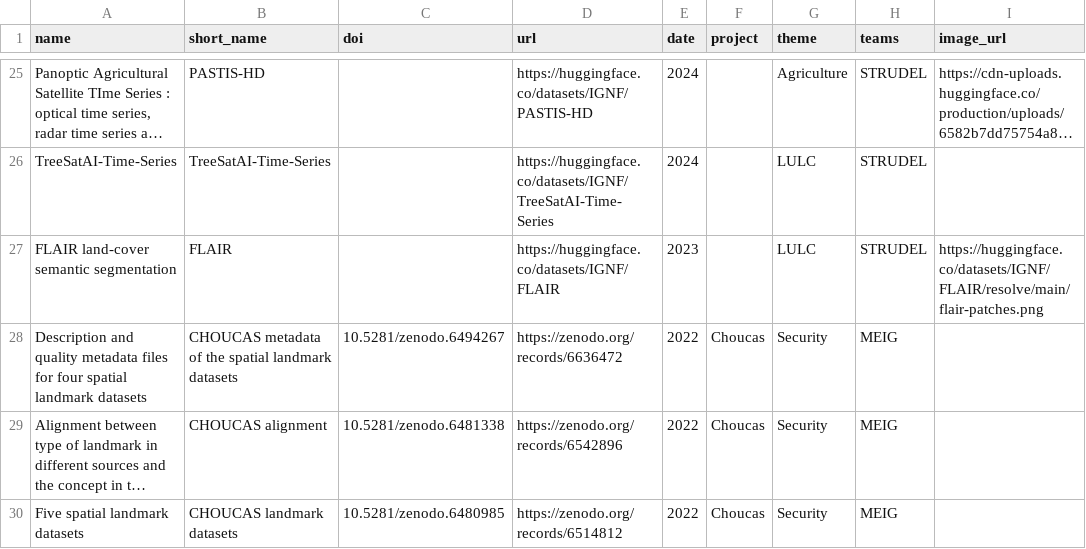
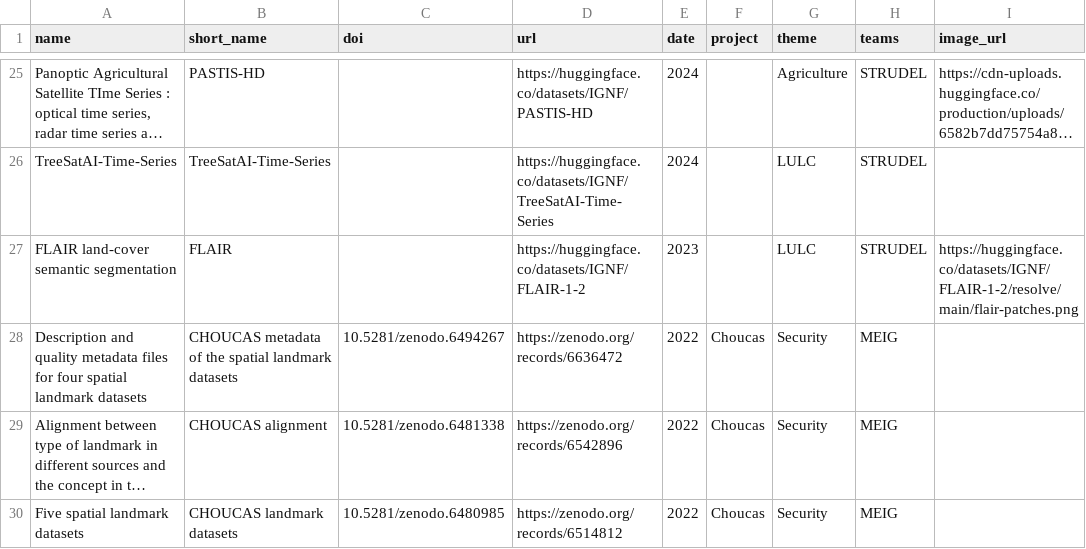
Before and after one commit to umrlastig/umrlastig.github.io, a CSV file: src/input_data/dataset.csv, drawn as a sheet; only a part is shown, gaps mark what is left out; long unchanged cells end in ….

```diff
--- a/src/input_data/dataset.csv
+++ b/src/input_data/dataset.csv
@@ -26,3 +26,3 @@
 "TreeSatAI-Time-Series ","TreeSatAI-Time-Series ",,"https://huggingface.co/datasets/IGNF/TreeSatAI-Time-Series",2024,,"LULC","STRUDEL",
-"FLAIR land-cover semantic segmentation ","FLAIR",,"https://huggingface.co/datasets/IGNF/FLAIR",2023,,"LULC","STRUDEL","https://huggingface.co/datasets/IGNF/FLAIR/resolve/main/flair-patches.png"
+"FLAIR land-cover semantic segmentation ","FLAIR",,"https://huggingface.co/datasets/IGNF/FLAIR-1-2",2023,,"LULC","STRUDEL","https://huggingface.co/datasets/IGNF/FLAIR-1-2/resolve/main/flair-patches.png"
 "Description and quality metadata files for four spatial landmark datasets","CHOUCAS metadata of the spatial landmark datasets","10.5281/zenodo.6494267","https://zenodo.org/records/6636472",2022,"Choucas","Security","MEIG",
```
Also changed, not shown: src/data/dataset.csv, src/data/people.csv, 24 other files.
